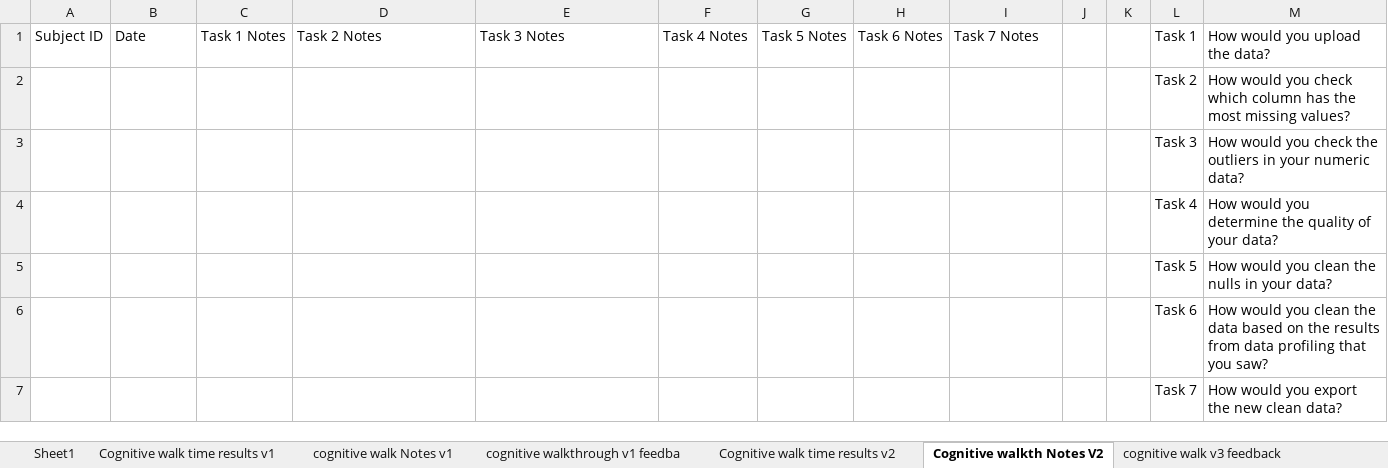
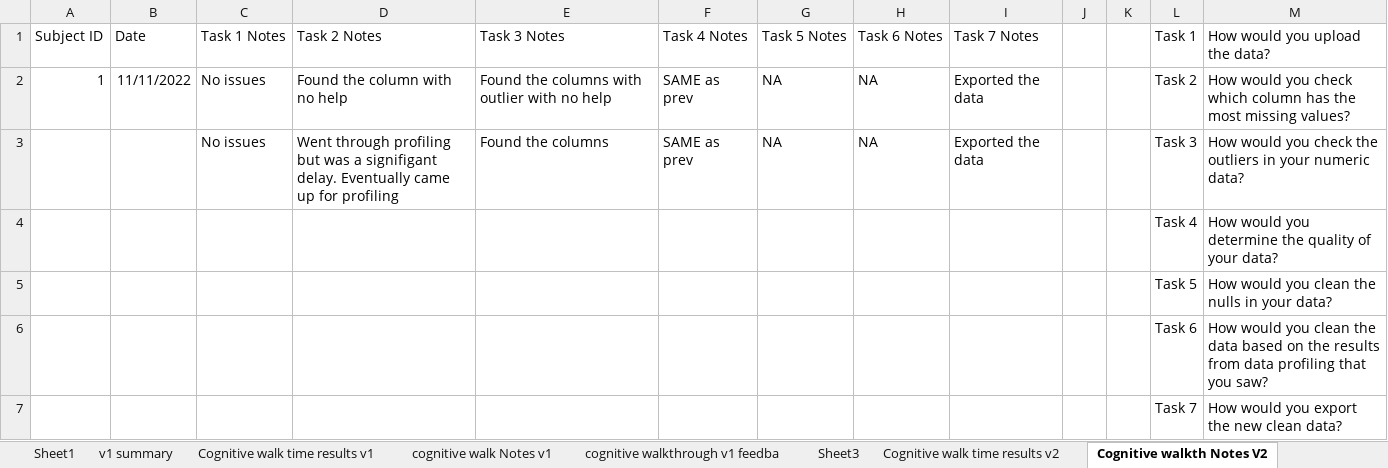
Before and after one commit to SeanMcCrossanTUD/TUD-Group-Project, an Excel workbook: Project supporting Artifacts/Evaluation/cognitive_walkthrough/cognitive_walk_through_results.xlsx, sheet Cognitive walkth Notes V2, drawn as a sheet; values as stored, in another font and other column widths than the file's, no borders; removed rows and columns are numbered as before the commit, all else as after; the diff names each change by its address in the sheet, - before the commit and + after, or states it on an @@ line.

Commit message:
FAB-261: Cognitive walk through results and summary

```diff
--- a/Project supporting Artifacts/Evaluation/cognitive_walkthrough/cognitive_walk_through_results.xlsx (sheet Cognitive walkth Notes V2)
+++ b/Project supporting Artifacts/Evaluation/cognitive_walkthrough/cognitive_walk_through_results.xlsx (sheet Cognitive walkth Notes V2)
+sheet tab: v1 summary
+sheet tab: Sheet3
-row 2:  |  |  |  |  |  |  |  |  |  |  | Task 2 | How would you check which column has the most missing values?
-row 3:  |  |  |  |  |  |  |  |  |  |  | Task 3 | How would you check the outliers in your numeric data?
+row 2: 1 | 11/11/2022 | No issues | Found the column with no help | Found the columns with outlier with no help | SAME as prev | NA | NA | Exported the data |  |  | Task 2 | How would you check which column has the most missing values?
+row 3:  |  | No issues | Went through profiling but was a signifigant delay. Eventually came up for profiling | Found the columns | SAME as prev | NA | NA | Exported the data |  |  | Task 3 | How would you check the outliers in your numeric data?
```
Also changed, not shown: sheet Cognitive walk time results v2, sheet Cognitive walk time results v1, sheet cognitive walk v3 feedback, sheet cognitive walkthrough v1 feedba, sheet cognitive walk Notes v1, sheet Sheet1, 3 other files.
